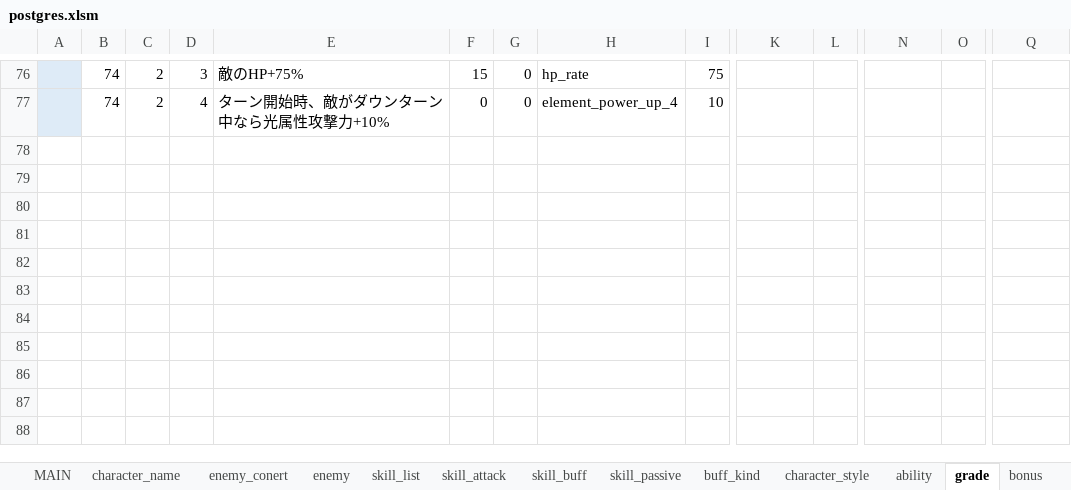
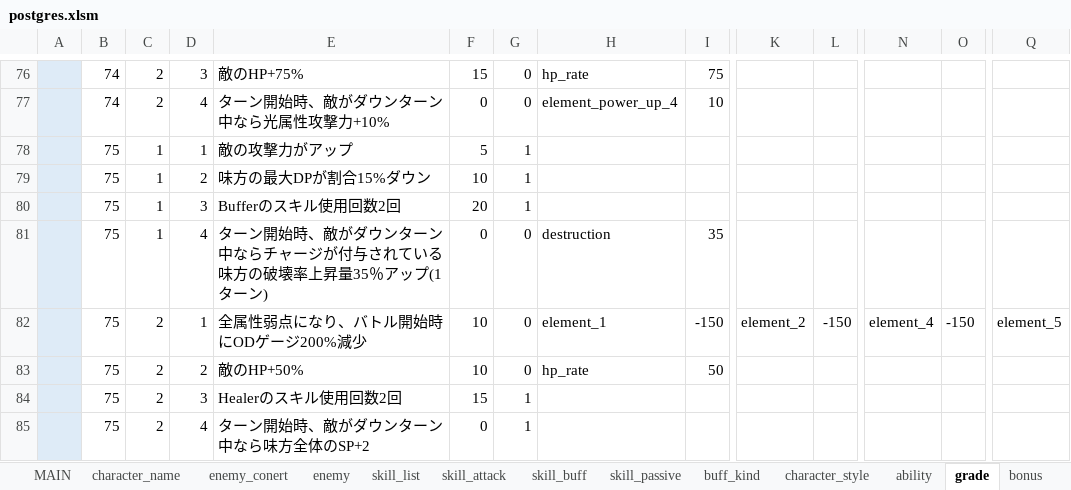
Before and after one commit to reliruleru00/hevburn, an Excel workbook: postgres.xlsm, sheet grade, drawn as a sheet; only a part is shown, gaps mark what is left out; values as stored, in another font and other column widths than the file's, no borders; charts and pictures not drawn; rows hold the shown columns only; the diff names each change by its address in the sheet, - before the commit and + after, or states it on an @@ line.

```diff
--- a/postgres.xlsm (sheet grade)
+++ b/postgres.xlsm (sheet grade)
+row 78:  | 75 | 1 | 1 | 敵の攻撃力がアップ | 5 | 1
+row 79:  | 75 | 1 | 2 | 味方の最大DPが割合15%ダウン | 10 | 1
+row 80:  | 75 | 1 | 3 | Bufferのスキル使用回数2回 | 20 | 1
+row 81:  | 75 | 1 | 4 | ターン開始時、敵がダウンターン中ならチャージが付与されている味方の破壊率上昇量35％アップ(1ターン) | 0 | 0 | destruction | 35
+row 82:  | 75 | 2 | 1 | 全属性弱点になり、バトル開始時にODゲージ200%減少 | 10 | 0 | element_1 | -150 | element_2 | -150 | element_4 | -150 | element_5
+row 83:  | 75 | 2 | 2 | 敵のHP+50% | 10 | 0 | hp_rate | 50
+row 84:  | 75 | 2 | 3 | Healerのスキル使用回数2回 | 15 | 1
+row 85:  | 75 | 2 | 4 | ターン開始時、敵がダウンターン中なら味方全体のSP+2 | 0 | 1
```
Also changed, not shown: sheet bonus, sheet enemy, sheet enemy_conert, charts or pictures, 8 other files.
